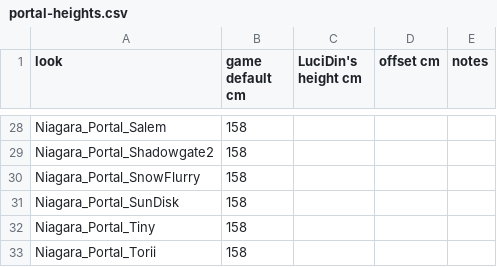
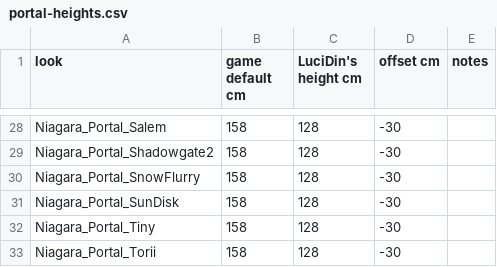
Before and after one commit to SadBoxMan/abiotic-factor-portal-hub-mod, a CSV file: docs/portal-heights.csv, drawn as a sheet; only a part is shown, gaps mark what is left out; the diff covers the shown part only; the diff names each change by its address in the sheet, - before the commit and + after, or states it on an @@ line.

```diff
--- a/docs/portal-heights.csv
+++ b/docs/portal-heights.csv
-C28:C33 (LuciDin's height cm): (empty)
+C28:C33 (LuciDin's height cm): 128
-D28:D33 (offset cm): (empty)
+D28:D33 (offset cm): -30
```
Also changed, not shown: 55 edited cells elsewhere in this file, 4 other files.
